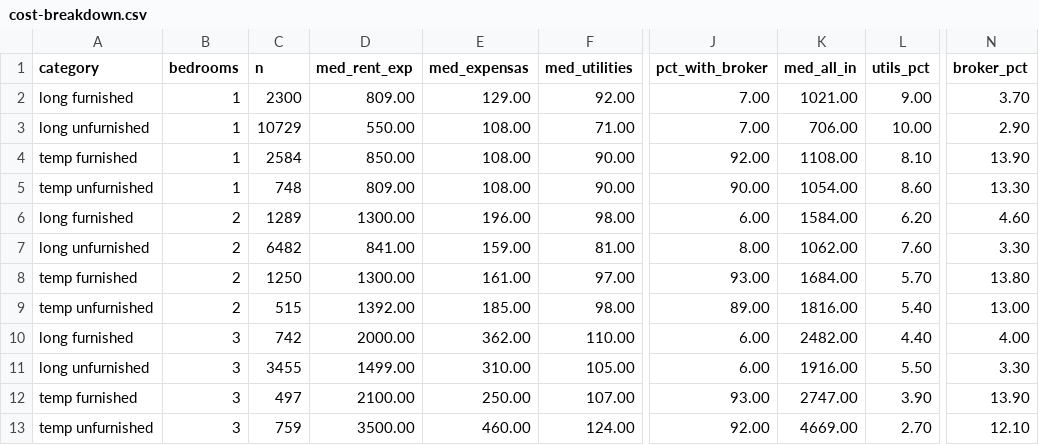
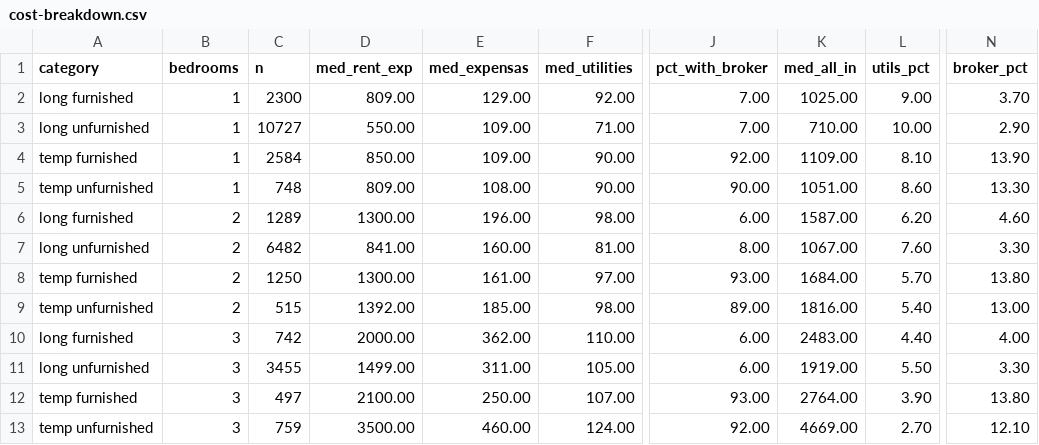
Before and after one commit to unitrank/buenos-aires-rental-market, a CSV file: data/latest/cost-breakdown.csv, drawn as a sheet; only a part is shown, gaps mark what is left out; the diff names each change by its address in the sheet, - before the commit and + after, or states it on an @@ line.

```diff
--- a/data/latest/cost-breakdown.csv
+++ b/data/latest/cost-breakdown.csv
-K2 (med_all_in): 1021.00
+K2 (med_all_in): 1025.00
-C3 (n): 10729
+C3 (n): 10727
-E3:E4 (med_expensas): 108.00
+E3:E4 (med_expensas): 109.00
-K3 (med_all_in): 706.00
+K3 (med_all_in): 710.00
-K4 (med_all_in): 1108.00
+K4 (med_all_in): 1109.00
-K5 (med_all_in): 1054.00
+K5 (med_all_in): 1051.00
-K6 (med_all_in): 1584.00
+K6 (med_all_in): 1587.00
-E7 (med_expensas): 159.00
+E7 (med_expensas): 160.00
-K7 (med_all_in): 1062.00
+K7 (med_all_in): 1067.00
-K10 (med_all_in): 2482.00
+K10 (med_all_in): 2483.00
-E11 (med_expensas): 310.00
+E11 (med_expensas): 311.00
-K11 (med_all_in): 1916.00
+K11 (med_all_in): 1919.00
-K12 (med_all_in): 2747.00
+K12 (med_all_in): 2764.00
-N12 (broker_pct): 13.90
+N12 (broker_pct): 13.80
```
Also changed, not shown: data/history/uaci-2026-11.csv, data/latest/by-barrio.csv, 7 other files.
